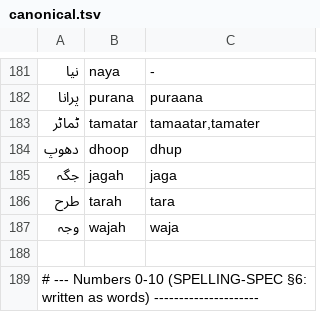
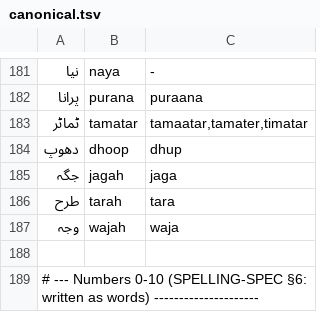
Before and after one commit to nabeeltahirdeveloper/STT-Model, a TSV file: data/lexicon/canonical.tsv, drawn as a sheet; only a part is shown, gaps mark what is left out; the diff names each change by its address in the sheet, - before the commit and + after, or states it on an @@ line.

Commit message:
feat(lexicon): fold timatar into tamatar, keep Ramzan
Two rows the corpus could not settle, decided by a native speaker.

ٹماٹر keeps `tamatar` as canonical -- it is the formally correct
transliteration and §3.4's own worked example -- but `timatar` joins its
variant list, so the 999 corpus uses of that colloquial vocalization map
cleanly rather than being left unnormalized.

رمضان stays `Ramzan`. The corpus attests no variant at all, and Ramzan
is the standard South Asian form; Ramadan is the Arabic one.

```diff
--- a/data/lexicon/canonical.tsv
+++ b/data/lexicon/canonical.tsv
-C183: tamaatar,tamater
+C183: tamaatar,tamater,timatar
```
